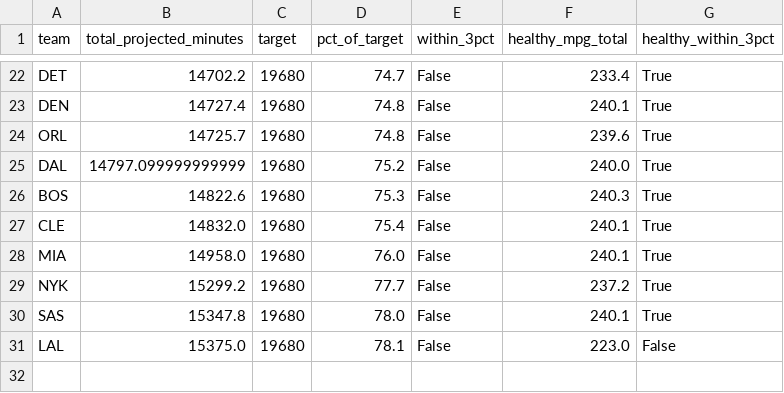
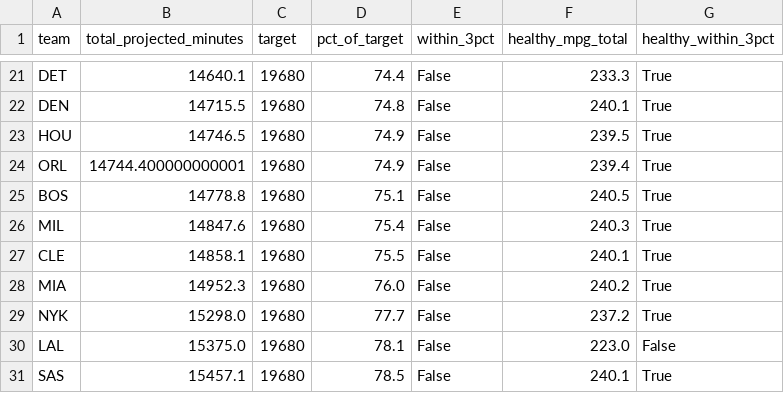
Before and after one commit to ryanmlee83/Fantasy-BBall-Board, a CSV file: reports/minutes_sanity.csv, drawn as a sheet; only a part is shown, gaps mark what is left out; removed rows and columns are numbered as before the commit, all else as after; the diff covers the shown part only; the diff names each change by its address in the sheet, - before the commit and + after, or states it on an @@ line.

```diff
--- a/reports/minutes_sanity.csv
+++ b/reports/minutes_sanity.csv
-B21 (total_projected_minutes): 14702.2
+B21 (total_projected_minutes): 14640.1
-D21 (pct_of_target): 74.7
+D21 (pct_of_target): 74.4
-F21 (healthy_mpg_total): 233.4
+F21 (healthy_mpg_total): 233.3
-B22 (total_projected_minutes): 14727.4
+B22 (total_projected_minutes): 14715.5
+row 23: HOU | 14746.5 | 19680 | 74.9 | False | 239.5 | True
-B24 (total_projected_minutes): 14725.7
+B24 (total_projected_minutes): 14744.400000000001
-D24 (pct_of_target): 74.8
+D24 (pct_of_target): 74.9
-F24 (healthy_mpg_total): 239.6
+F24 (healthy_mpg_total): 239.4
-row 25: DAL | 14797.099999999999 | 19680 | 75.2 | False | 240.0 | True
-B25 (total_projected_minutes): 14822.6
+B25 (total_projected_minutes): 14778.8
-D25 (pct_of_target): 75.3
+D25 (pct_of_target): 75.1
-F25 (healthy_mpg_total): 240.3
+F25 (healthy_mpg_total): 240.5
+row 26: MIL | 14847.6 | 19680 | 75.4 | False | 240.3 | True
-B27 (total_projected_minutes): 14832.0
+B27 (total_projected_minutes): 14858.1
-D27 (pct_of_target): 75.4
+D27 (pct_of_target): 75.5
-B28 (total_projected_minutes): 14958.0
+B28 (total_projected_minutes): 14952.3
-F28 (healthy_mpg_total): 240.1
+F28 (healthy_mpg_total): 240.2
-B29 (total_projected_minutes): 15299.2
+B29 (total_projected_minutes): 15298.0
-row 30: SAS | 15347.8 | 19680 | 78.0 | False | 240.1 | True
+row 31: SAS | 15457.1 | 19680 | 78.5 | False | 240.1 | True
```
Also changed, not shown: 5 added rows, 6 removed rows and 22 edited cells elsewhere in this file, reports/projections.csv, 11 other files.
